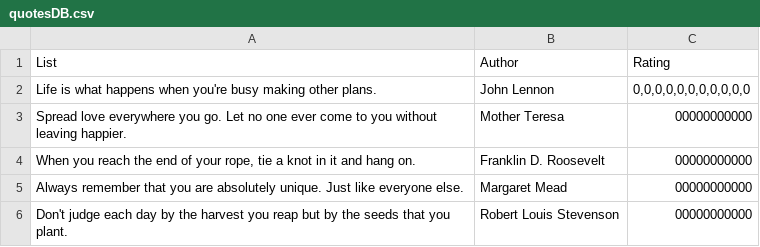
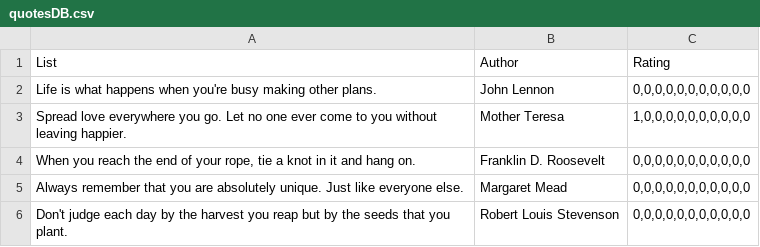
Before and after one commit to alexanderrizzi/moodmatch, a CSV file: quotesDB.csv, drawn as a sheet.

Commit message:
Update quotesDB.csv

```diff
--- a/quotesDB.csv
+++ b/quotesDB.csv
@@ -2,5 +2,5 @@ List,Author,Rating
 Life is what happens when you're busy making other plans.,John Lennon,"0,0,0,0,0,0,0,0,0,0,0"
-Spread love everywhere you go. Let no one ever come to you without leaving happier.,Mother Teresa,"00000000000"
-"When you reach the end of your rope, tie a knot in it and hang on.",Franklin D. Roosevelt,"00000000000"
-Always remember that you are absolutely unique. Just like everyone else.,Margaret Mead,"00000000000"
-Don't judge each day by the harvest you reap but by the seeds that you plant.,Robert Louis Stevenson,"00000000000"
+Spread love everywhere you go. Let no one ever come to you without leaving happier.,Mother Teresa,"1,0,0,0,0,0,0,0,0,0,0"
+"When you reach the end of your rope, tie a knot in it and hang on.",Franklin D. Roosevelt,"0,0,0,0,0,0,0,0,0,0,0"
+Always remember that you are absolutely unique. Just like everyone else.,Margaret Mead,"0,0,0,0,0,0,0,0,0,0,0"
+Don't judge each day by the harvest you reap but by the seeds that you plant.,Robert Louis Stevenson,"0,0,0,0,0,0,0,0,0,0,0"
```
